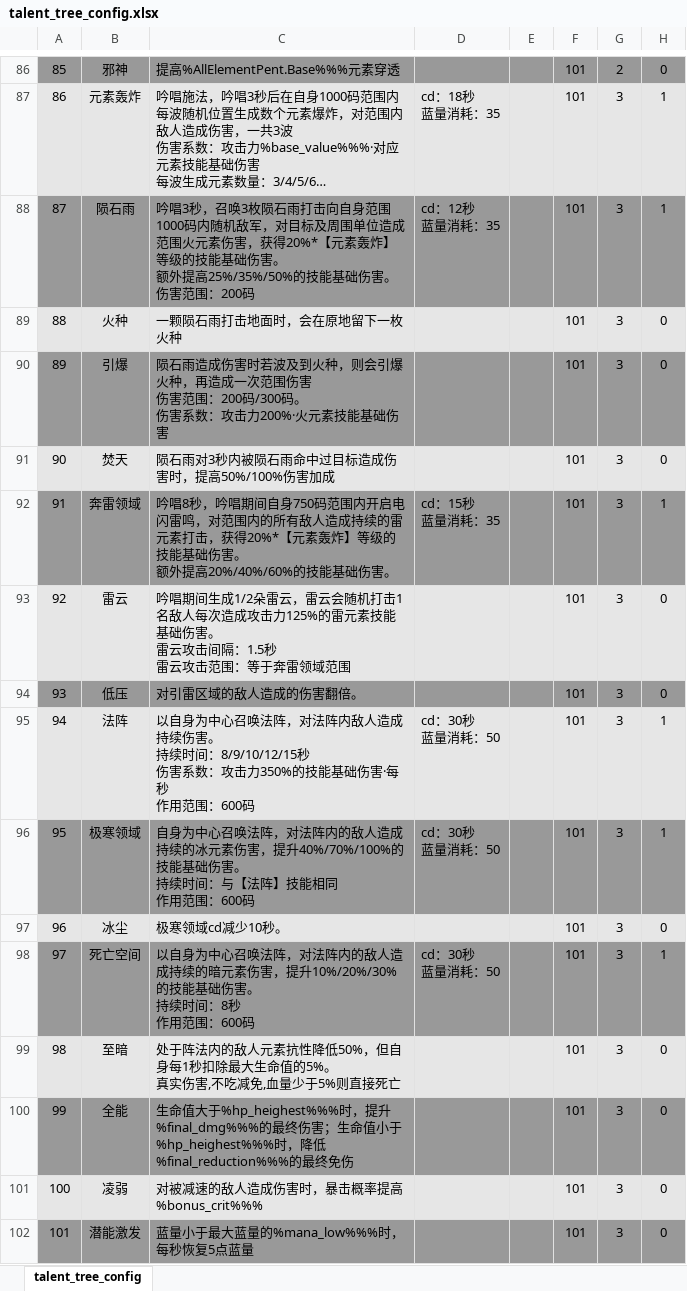
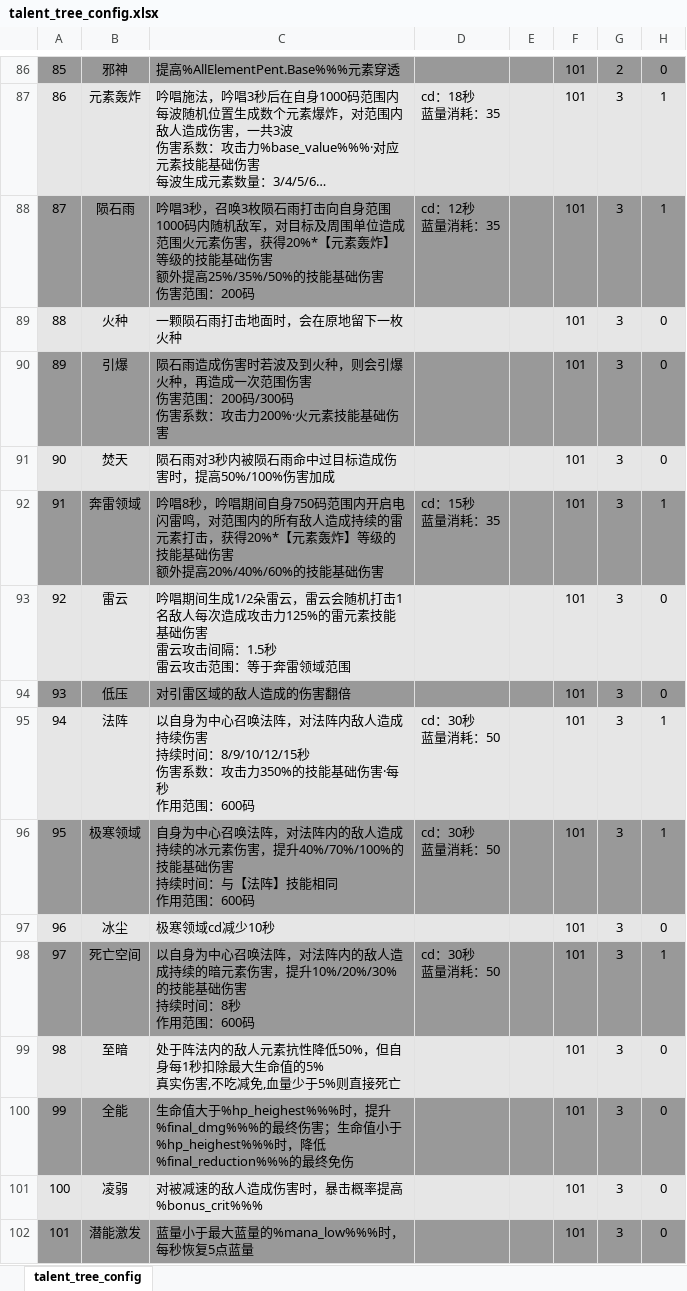
Before and after one commit to YPYT1/nobody, an Excel workbook: excels/config/game/hero/talent_tree/talent_tree_config.xlsx, sheet talent_tree_config, drawn as a sheet; only a part is shown, gaps mark what is left out; long unchanged cells end in …; values as stored, in another font and other column widths than the file's, no borders; conditional formats not drawn; ↵ is a line break in a cell; the diff covers the shown part only; the diff names each change by its address in the sheet, - before the commit and + after, or states it on an @@ line.

```diff
--- a/excels/config/game/hero/talent_tree/talent_tree_config.xlsx (sheet talent_tree_config)
+++ b/excels/config/game/hero/talent_tree/talent_tree_config.xlsx (sheet talent_tree_config)
-C88: …基础伤害。 ↵ 额外提高25%/35%/50%的技能基础伤害。 ↵ 伤害范…
+C88: …基础伤害 ↵ 额外提高25%/35%/50%的技能基础伤害 ↵ 伤害范…
-C90: …200码/300码。 ↵ 伤害系…
+C90: …200码/300码 ↵ 伤害系…
-C92: …基础伤害。 ↵ 额外提高20%/40%/60%的技能基础伤害。
+C92: …基础伤害 ↵ 额外提高20%/40%/60%的技能基础伤害
-C93: …基础伤害。 ↵ 雷云攻…
+C93: …基础伤害 ↵ 雷云攻…
-C94: 对引雷区域的敌人造成的伤害翻倍。
+C94: 对引雷区域的敌人造成的伤害翻倍
-C95: …持续伤害。 ↵ 持续时…
+C95: …持续伤害 ↵ 持续时…
-C96: …基础伤害。 ↵ 持续时…
+C96: …基础伤害 ↵ 持续时…
-C97: 极寒领域cd减少10秒。
+C97: 极寒领域cd减少10秒
-C98: …基础伤害。 ↵ 持续时…
+C98: …基础伤害 ↵ 持续时…
-C99: …命值的5%。 ↵ 真实伤害…
+C99: …命值的5% ↵ 真实伤害…
```
Also changed, not shown: 26 added rows, 31 hidden or unhidden rows and 20 edited cells elsewhere in this sheet, hidden cells.
